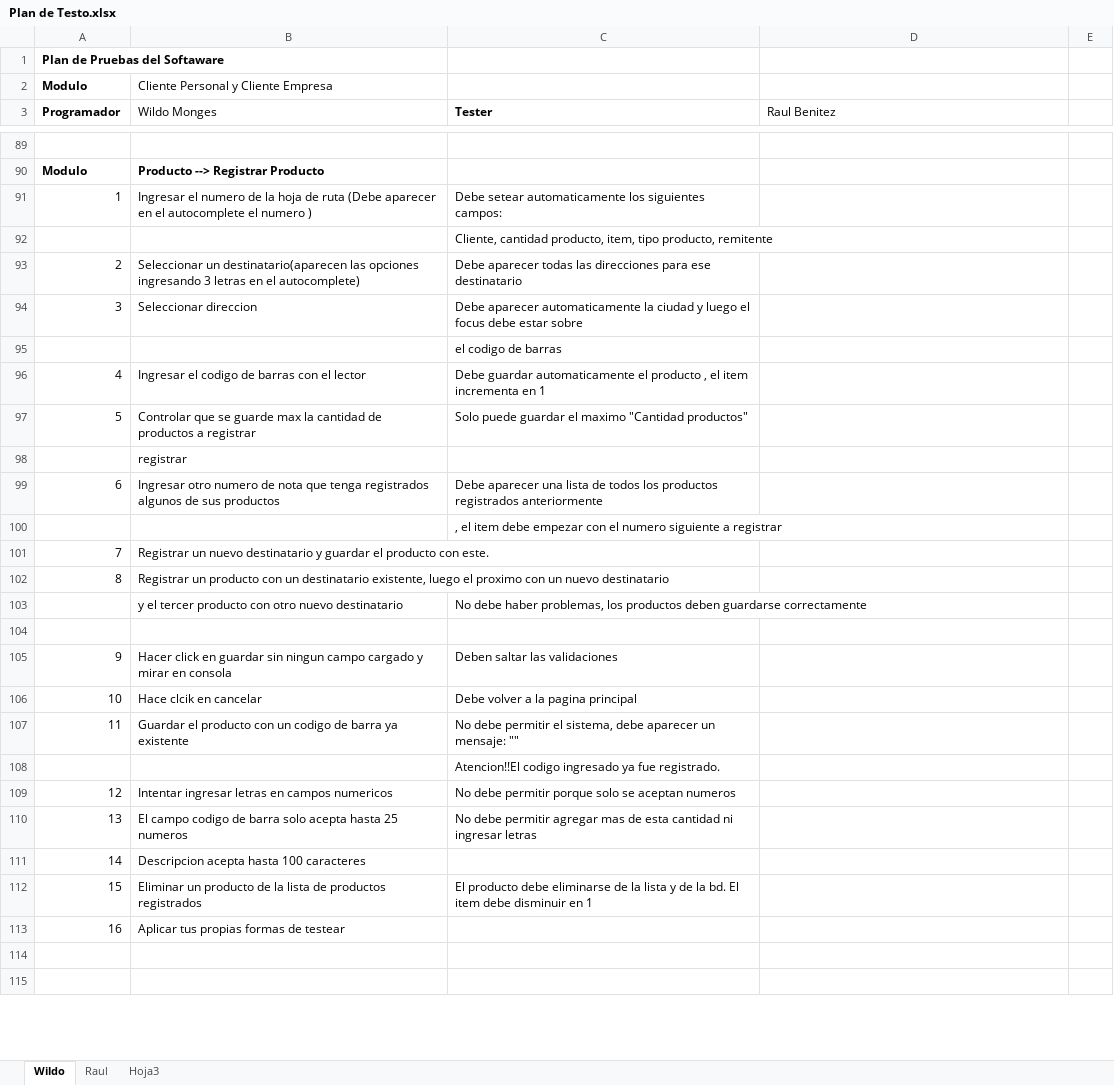
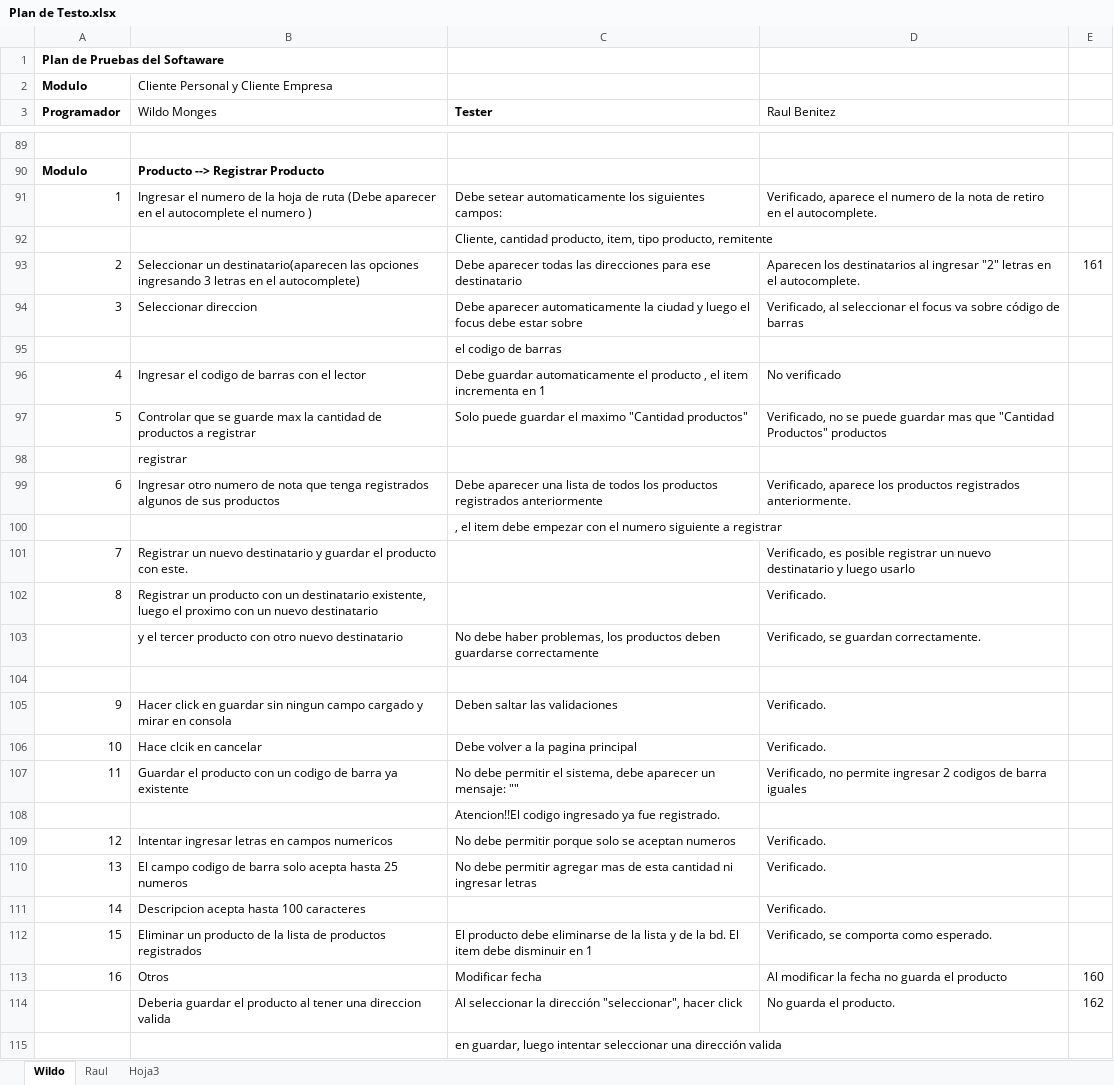
Before and after one commit to tripode/courrier, an Excel workbook: Testeo/Plan de Testo.xlsx, sheet Wildo, drawn as a sheet; only a part is shown, gaps mark what is left out; values as stored, in another font and other column widths than the file's, no borders; removed rows and columns are numbered as before the commit, all else as after; the diff covers the shown part only; the diff names each change by its address in the sheet, - before the commit and + after, or states it on an @@ line.

Commit message:
actualización del plan de testeo

```diff
--- a/Testeo/Plan de Testo.xlsx (sheet Wildo)
+++ b/Testeo/Plan de Testo.xlsx (sheet Wildo)
-D91 (Raul Benitez): (empty)
+D91 (Raul Benitez): Verificado, aparece el numero de la nota de retiro en el autocomplete.
-D93 (Raul Benitez): (empty)
+D93 (Raul Benitez): Aparecen los destinatarios al ingresar "2" letras en el autocomplete.
-E93: (empty)
+E93: 161
-D94 (Raul Benitez): (empty)
+D94 (Raul Benitez): Verificado, al seleccionar el focus va sobre código de barras
-D96 (Raul Benitez): (empty)
+D96 (Raul Benitez): No verificado
-D97 (Raul Benitez): (empty)
+D97 (Raul Benitez): Verificado, no se puede guardar mas que "Cantidad Productos" productos
-D99 (Raul Benitez): (empty)
+D99 (Raul Benitez): Verificado, aparece los productos registrados anteriormente.
-D101 (Raul Benitez): (empty)
+D101 (Raul Benitez): Verificado, es posible registrar un nuevo destinatario y luego usarlo
-D102 (Raul Benitez): (empty)
+D102 (Raul Benitez): Verificado.
-D103 (Raul Benitez): (empty)
+D103 (Raul Benitez): Verificado, se guardan correctamente.
-D105:D106 (Raul Benitez): (empty)
+D105:D106 (Raul Benitez): Verificado.
-D107 (Raul Benitez): (empty)
+D107 (Raul Benitez): Verificado, no permite ingresar 2 codigos de barra iguales
-D109:D111 (Raul Benitez): (empty)
+D109:D111 (Raul Benitez): Verificado.
-D112 (Raul Benitez): (empty)
+D112 (Raul Benitez): Verificado, se comporta como esperado.
-row 113: 16 | Aplicar tus propias formas de testear
-row 113: (empty)
+row 113: 16 | Otros | Modificar fecha | Al modificar la fecha no guarda el producto | 160
-row 114: (empty)
+row 114:  | Deberia guardar el producto al tener una direccion valida | Al seleccionar la dirección "seleccionar", hacer click | No guarda el producto. | 162
+row 115:  |  | en guardar, luego intentar seleccionar una dirección valida
```
Also changed, not shown: 1 edited cell and cell formats elsewhere in this sheet.
